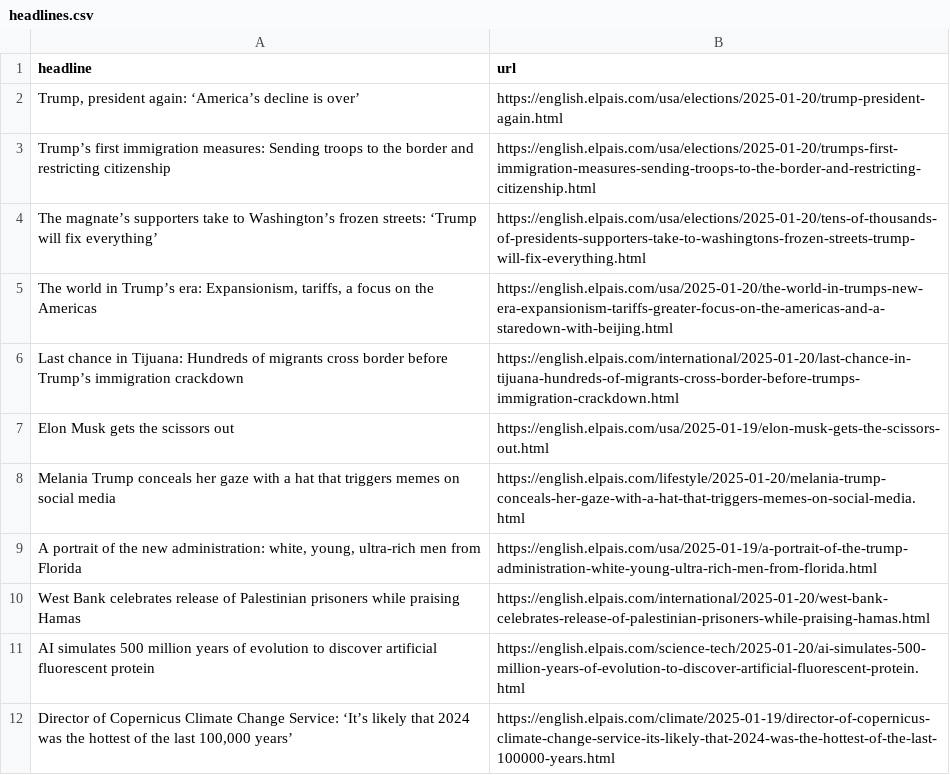
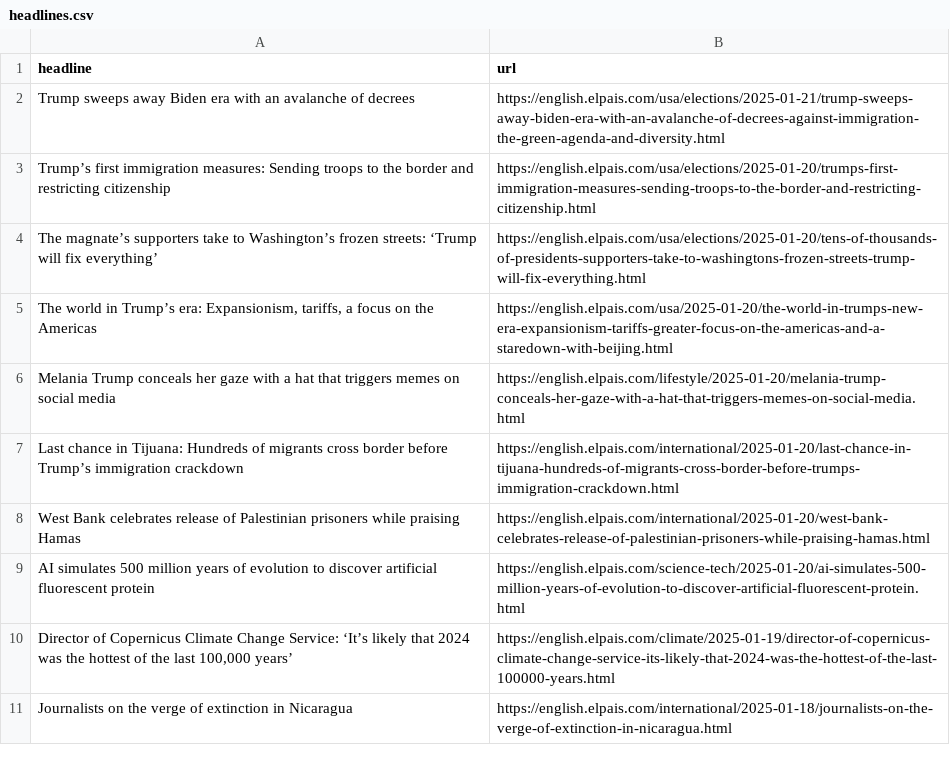
Before and after one commit to architmeta/lede-el-pasi-autoscraper, a CSV file: headlines.csv, drawn as a sheet; only a part is shown; the shorter side is filled out with more unchanged rows.

```diff
--- a/headlines.csv
+++ b/headlines.csv
@@ -1,3 +1,3 @@
 headline,url
-"Trump, president again: ‘America’s decline is over’",https://english.elpais.com/usa/elections/2025-01-20/trump-president-again.html
+Trump sweeps away Biden era with an avalanche of decrees,https://english.elpais.com/usa/elections/2025-01-21/trump-sweeps-away-biden-era-with-an-avalanche-of-decrees-against-immigration-the-green-agenda-and-diversity.html
 Trump’s first immigration measures: Sending troops to the border and restricting citizenship,https://english.elpais.com/usa/elections/2025-01-20/trumps-first-immigration-measures-sending-troops-to-the-border-and-restricting-citizenship.html
@@ -5,6 +5,4 @@ The magnate’s supporters take to Washington’s frozen streets: ‘Trump will
 "The world in Trump’s era: Expansionism, tariffs, a focus on the Americas ",https://english.elpais.com/usa/2025-01-20/the-world-in-trumps-new-era-expansionism-tariffs-greater-focus-on-the-americas-and-a-staredown-with-beijing.html
+Melania Trump conceals her gaze with a hat that triggers memes on social media,https://english.elpais.com/lifestyle/2025-01-20/melania-trump-conceals-her-gaze-with-a-hat-that-triggers-memes-on-social-media.html
 Last chance in Tijuana: Hundreds of migrants cross border before Trump’s immigration crackdown,https://english.elpais.com/international/2025-01-20/last-chance-in-tijuana-hundreds-of-migrants-cross-border-before-trumps-immigration-crackdown.html
-Elon Musk gets the scissors out,https://english.elpais.com/usa/2025-01-19/elon-musk-gets-the-scissors-out.html
-Melania Trump conceals her gaze with a hat that triggers memes on social media,https://english.elpais.com/lifestyle/2025-01-20/melania-trump-conceals-her-gaze-with-a-hat-that-triggers-memes-on-social-media.html
-"A portrait of the new administration: white, young, ultra-rich men from Florida ",https://english.elpais.com/usa/2025-01-19/a-portrait-of-the-trump-administration-white-young-ultra-rich-men-from-florida.html
 West Bank celebrates release of Palestinian prisoners while praising Hamas,https://english.elpais.com/international/2025-01-20/west-bank-celebrates-release-of-palestinian-prisoners-while-praising-hamas.html
```
